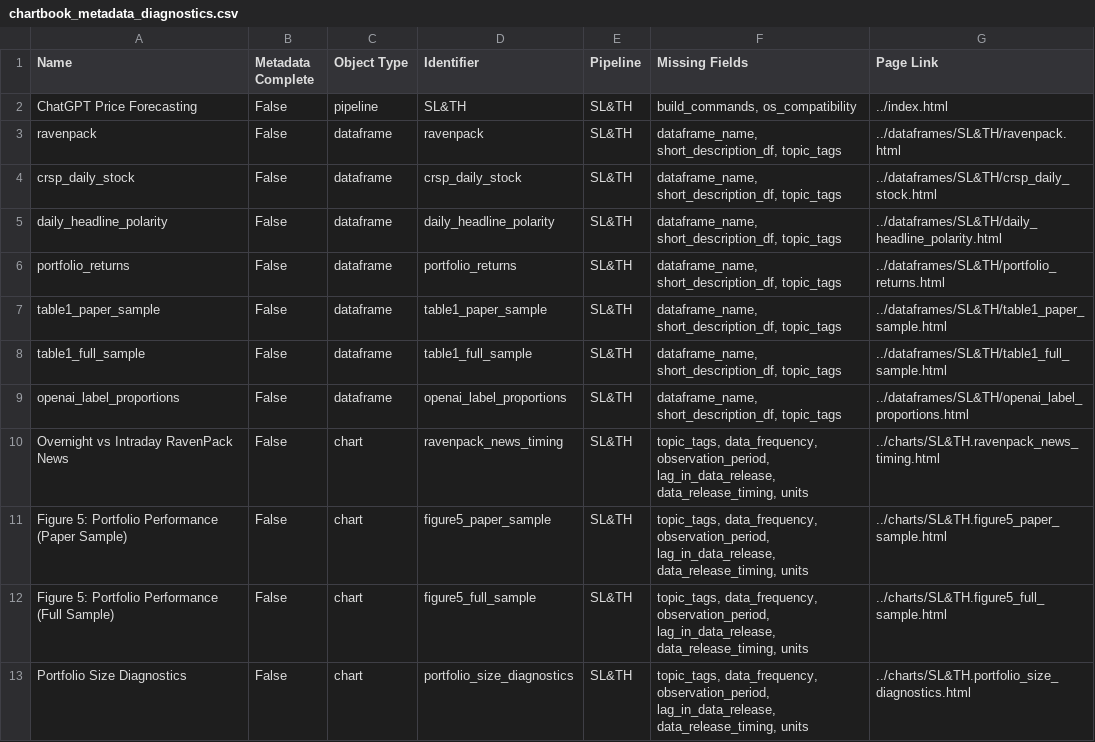
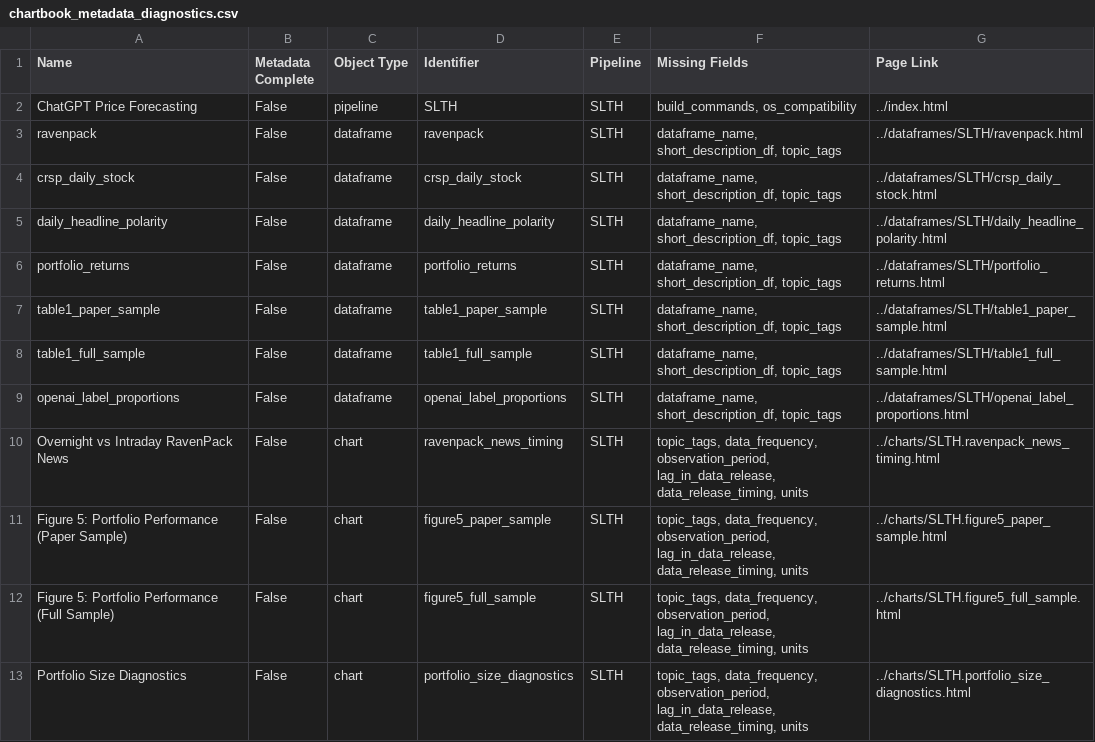
Before and after one commit to thomashillenbrand/p05_lopez-lira_tang_2023, a CSV file: docs/_static/diagnostics/chartbook_metadata_diagnostics.csv, drawn as a sheet.

Commit message:
reformat chartbook.toml

```diff
--- a/docs/_static/diagnostics/chartbook_metadata_diagnostics.csv
+++ b/docs/_static/diagnostics/chartbook_metadata_diagnostics.csv
@@ -1,13 +1,13 @@
 Name,Metadata Complete,Object Type,Identifier,Pipeline,Missing Fields,Page Link
-ChatGPT Price Forecasting,False,pipeline,SL&TH,SL&TH,"build_commands, os_compatibility",../index.html
-ravenpack,False,dataframe,ravenpack,SL&TH,"dataframe_name, short_description_df, topic_tags",../dataframes/SL&TH/ravenpack.html
-crsp_daily_stock,False,dataframe,crsp_daily_stock,SL&TH,"dataframe_name, short_description_df, topic_tags",../dataframes/SL&TH/crsp_daily_stock.html
-daily_headline_polarity,False,dataframe,daily_headline_polarity,SL&TH,"dataframe_name, short_description_df, topic_tags",../dataframes/SL&TH/daily_headline_polarity.html
-portfolio_returns,False,dataframe,portfolio_returns,SL&TH,"dataframe_name, short_description_df, topic_tags",../dataframes/SL&TH/portfolio_returns.html
-table1_paper_sample,False,dataframe,table1_paper_sample,SL&TH,"dataframe_name, short_description_df, topic_tags",../dataframes/SL&TH/table1_paper_sample.html
-table1_full_sample,False,dataframe,table1_full_sample,SL&TH,"dataframe_name, short_description_df, topic_tags",../dataframes/SL&TH/table1_full_sample.html
-openai_label_proportions,False,dataframe,openai_label_proportions,SL&TH,"dataframe_name, short_description_df, topic_tags",../dataframes/SL&TH/openai_label_proportions.html
-Overnight vs Intraday RavenPack News,False,chart,ravenpack_news_timing,SL&TH,"topic_tags, data_frequency, observation_period, lag_in_data_release, data_release_timing, units",../charts/SL&TH.ravenpack_news_timing.html
-Figure 5: Portfolio Performance (Paper Sample),False,chart,figure5_paper_sample,SL&TH,"topic_tags, data_frequency, observation_period, lag_in_data_release, data_release_timing, units",../charts/SL&TH.figure5_paper_sample.html
-Figure 5: Portfolio Performance (Full Sample),False,chart,figure5_full_sample,SL&TH,"topic_tags, data_frequency, observation_period, lag_in_data_release, data_release_timing, units",../charts/SL&TH.figure5_full_sample.html
-Portfolio Size Diagnostics,False,chart,portfolio_size_diagnostics,SL&TH,"topic_tags, data_frequency, observation_period, lag_in_data_release, data_release_timing, units",../charts/SL&TH.portfolio_size_diagnostics.html
+ChatGPT Price Forecasting,False,pipeline,SLTH,SLTH,"build_commands, os_compatibility",../index.html
+ravenpack,False,dataframe,ravenpack,SLTH,"dataframe_name, short_description_df, topic_tags",../dataframes/SLTH/ravenpack.html
+crsp_daily_stock,False,dataframe,crsp_daily_stock,SLTH,"dataframe_name, short_description_df, topic_tags",../dataframes/SLTH/crsp_daily_stock.html
+daily_headline_polarity,False,dataframe,daily_headline_polarity,SLTH,"dataframe_name, short_description_df, topic_tags",../dataframes/SLTH/daily_headline_polarity.html
+portfolio_returns,False,dataframe,portfolio_returns,SLTH,"dataframe_name, short_description_df, topic_tags",../dataframes/SLTH/portfolio_returns.html
+table1_paper_sample,False,dataframe,table1_paper_sample,SLTH,"dataframe_name, short_description_df, topic_tags",../dataframes/SLTH/table1_paper_sample.html
+table1_full_sample,False,dataframe,table1_full_sample,SLTH,"dataframe_name, short_description_df, topic_tags",../dataframes/SLTH/table1_full_sample.html
+openai_label_proportions,False,dataframe,openai_label_proportions,SLTH,"dataframe_name, short_description_df, topic_tags",../dataframes/SLTH/openai_label_proportions.html
+Overnight vs Intraday RavenPack News,False,chart,ravenpack_news_timing,SLTH,"topic_tags, data_frequency, observation_period, lag_in_data_release, data_release_timing, units",../charts/SLTH.ravenpack_news_timing.html
+Figure 5: Portfolio Performance (Paper Sample),False,chart,figure5_paper_sample,SLTH,"topic_tags, data_frequency, observation_period, lag_in_data_release, data_release_timing, units",../charts/SLTH.figure5_paper_sample.html
+Figure 5: Portfolio Performance (Full Sample),False,chart,figure5_full_sample,SLTH,"topic_tags, data_frequency, observation_period, lag_in_data_release, data_release_timing, units",../charts/SLTH.figure5_full_sample.html
+Portfolio Size Diagnostics,False,chart,portfolio_size_diagnostics,SLTH,"topic_tags, data_frequency, observation_period, lag_in_data_release, data_release_timing, units",../charts/SLTH.portfolio_size_diagnostics.html
```
Also changed, not shown: 50 other files.
